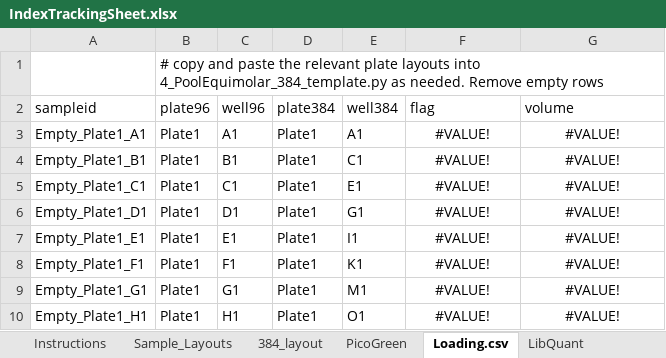
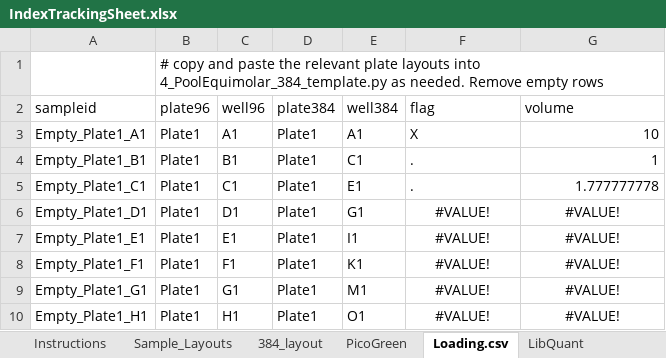
Before and after one commit to bss114/OHMC_Colaboratory, an Excel workbook: Templates/IndexTrackingSheet.xlsx, sheet Loading.csv, drawn as a sheet; only a part is shown; values as stored, in another font and other column widths than the file's, no borders; the diff names each change by its address in the sheet, - before the commit and + after, or states it on an @@ line.

```diff
--- a/Templates/IndexTrackingSheet.xlsx (sheet Loading.csv)
+++ b/Templates/IndexTrackingSheet.xlsx (sheet Loading.csv)
-F3 (flag): #VALUE!
+F3 (flag): X
-F3:F5 alignment: center
+F3:F5 alignment: left
-G3 (volume): #VALUE!
+G3 (volume): 10
-G3:G5 alignment: center
+G3:G5 alignment: right
-F4:F5 (flag): #VALUE!
+F4:F5 (flag): .
-G4 (volume): #VALUE!
+G4 (volume): 1
-G5 (volume): #VALUE!
+G5 (volume): 1.777777778
```
Also changed, not shown: sheet Instructions, sheet PicoGreen.
